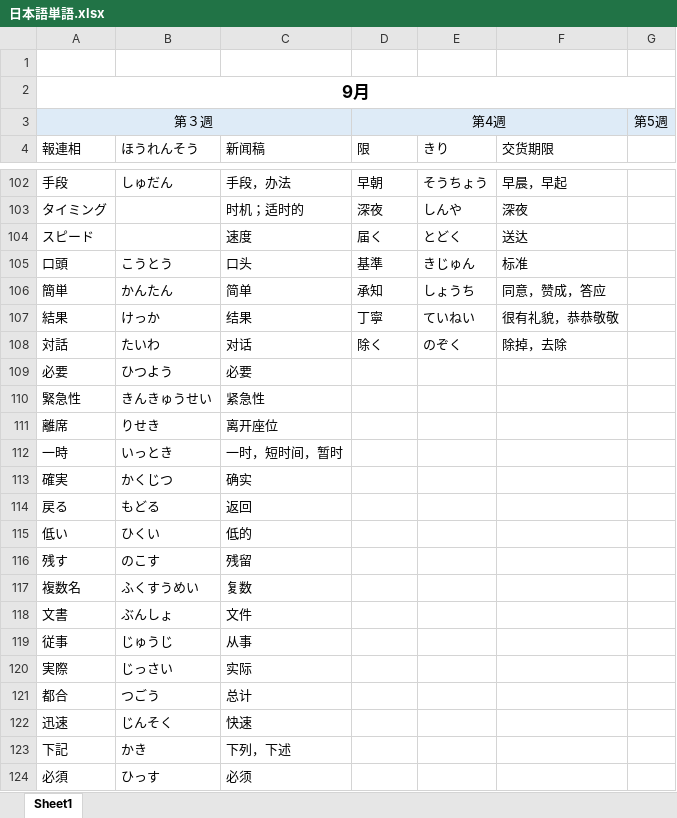
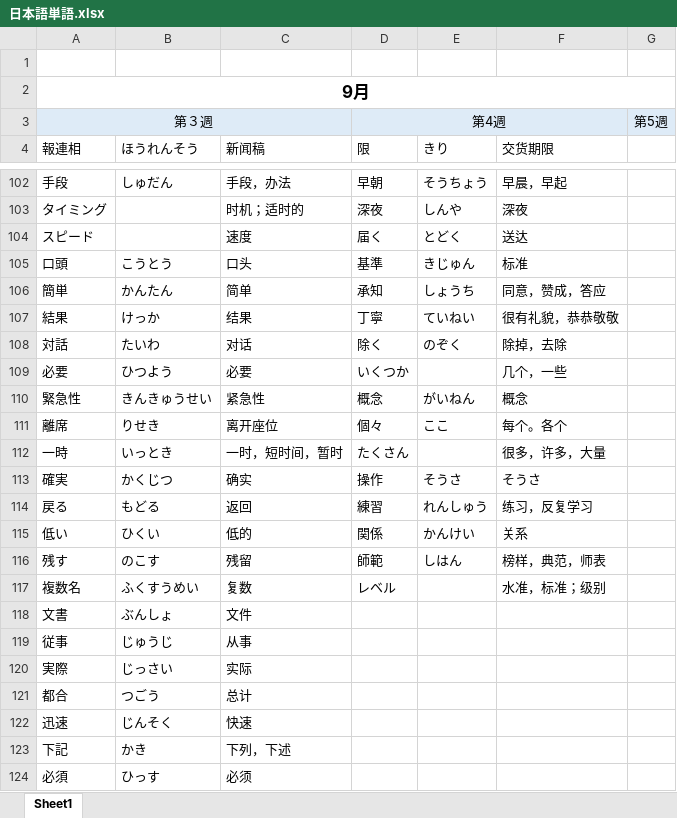
Before and after one commit to smh2274/Japan, an Excel workbook: 日本語単語.xlsx, sheet Sheet1, drawn as a sheet; only a part is shown, gaps mark what is left out; values as stored, in another font and other column widths than the file's, no borders; the diff names each change by its address in the sheet, - before the commit and + after, or states it on an @@ line.

```diff
--- a/日本語単語.xlsx (sheet Sheet1)
+++ b/日本語単語.xlsx (sheet Sheet1)
-D109 (限): (empty)
+D109 (限): いくつか
-F109 (交货期限): (empty)
+F109 (交货期限): 几个，一些
-D110 (限): (empty)
+D110 (限): 概念
-E110 (きり): (empty)
+E110 (きり): がいねん
-F110 (交货期限): (empty)
+F110 (交货期限): 概念
-D111 (限): (empty)
+D111 (限): 個々
-E111 (きり): (empty)
+E111 (きり): ここ
-F111 (交货期限): (empty)
+F111 (交货期限): 每个。各个
-D112 (限): (empty)
+D112 (限): たくさん
-F112 (交货期限): (empty)
+F112 (交货期限): 很多，许多，大量
-D113 (限): (empty)
+D113 (限): 操作
-E113 (きり): (empty)
+E113 (きり): そうさ
-F113 (交货期限): (empty)
+F113 (交货期限): そうさ
-D114 (限): (empty)
+D114 (限): 練習
-E114 (きり): (empty)
+E114 (きり): れんしゅう
-F114 (交货期限): (empty)
+F114 (交货期限): 练习，反复学习
-D115 (限): (empty)
+D115 (限): 関係
-E115 (きり): (empty)
+E115 (きり): かんけい
-F115 (交货期限): (empty)
+F115 (交货期限): 关系
-D116 (限): (empty)
+D116 (限): 師範
-E116 (きり): (empty)
+E116 (きり): しはん
-F116 (交货期限): (empty)
+F116 (交货期限): 榜样，典范，师表
-D117 (限): (empty)
+D117 (限): レベル
-F117 (交货期限): (empty)
+F117 (交货期限): 水准，标准；级别
```
Also changed, not shown: 6 other files.
